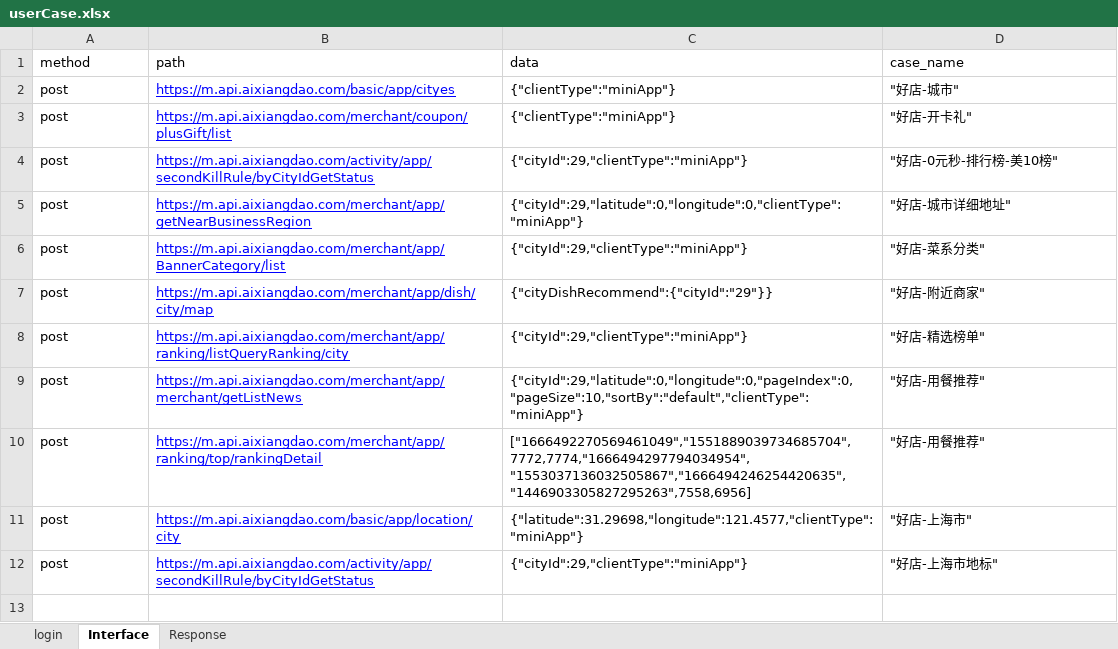
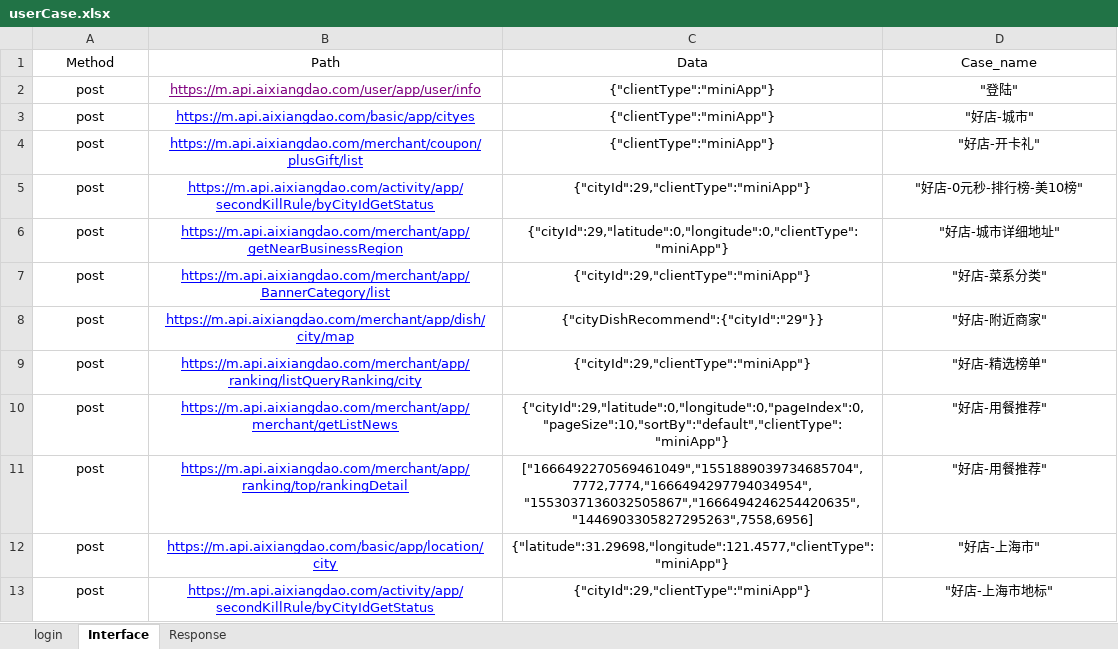
Before and after one commit to AutomatedTestingChiefSoftwareArchitect/Weidadehanghaihoubanduan, an Excel workbook: interfaceTest/testFile/userCase.xlsx, sheet Interface, drawn as a sheet; values as stored, in another font and other column widths than the file's, no borders; removed rows and columns are numbered as before the commit, all else as after; the diff names each change by its address in the sheet, - before the commit and + after, or states it on an @@ line.

```diff
--- a/interfaceTest/testFile/userCase.xlsx (sheet Interface)
+++ b/interfaceTest/testFile/userCase.xlsx (sheet Interface)
-row 1: method | path | data | case_name
+row 1: Method | Path | Data | Case_name
+row 2: post | https://m.api.aixiangdao.com/user/app/user/info | {"clientType":"miniApp"} | "登陆"
-A3:D13 alignment: left
+A3:D13 alignment: center
```
Also changed, not shown: sheet login, sheet Response, 8 other files.
